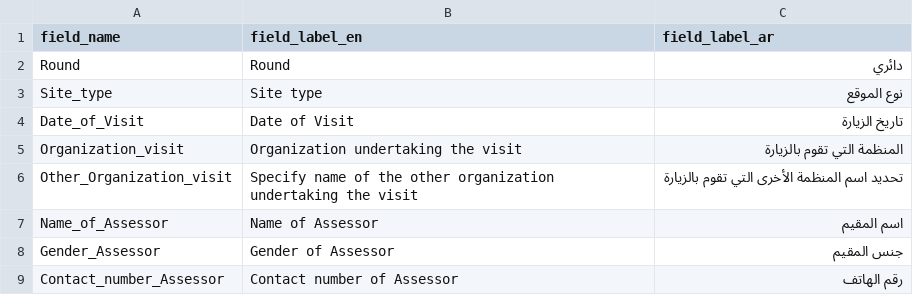
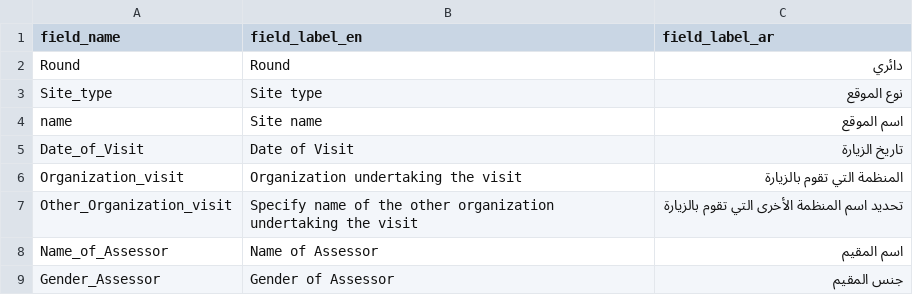
Before and after one commit to GDS-ODSSS/opsmaps, a CSV file: liban/FDF/field_labels.csv, drawn as a sheet; only a part is shown; the shorter side is filled out with more unchanged rows.

Commit message:
Update field_labels.csv

```diff
--- a/liban/FDF/field_labels.csv
+++ b/liban/FDF/field_labels.csv
@@ -3,2 +3,3 @@ Round; Round;دائري
 Site_type; Site type;نوع الموقع
+name; Site name;اسم الموقع
 Date_of_Visit;Date of Visit;تاريخ الزيارة
```
